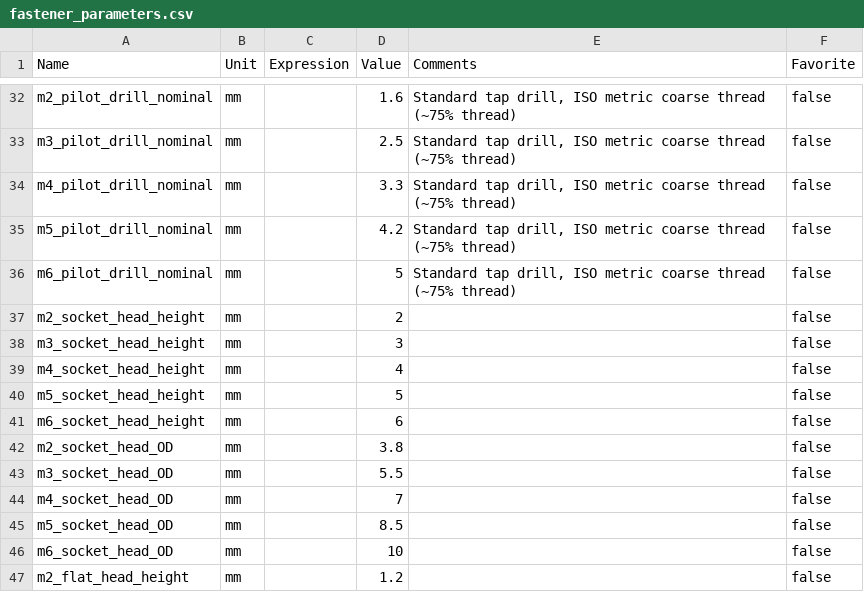
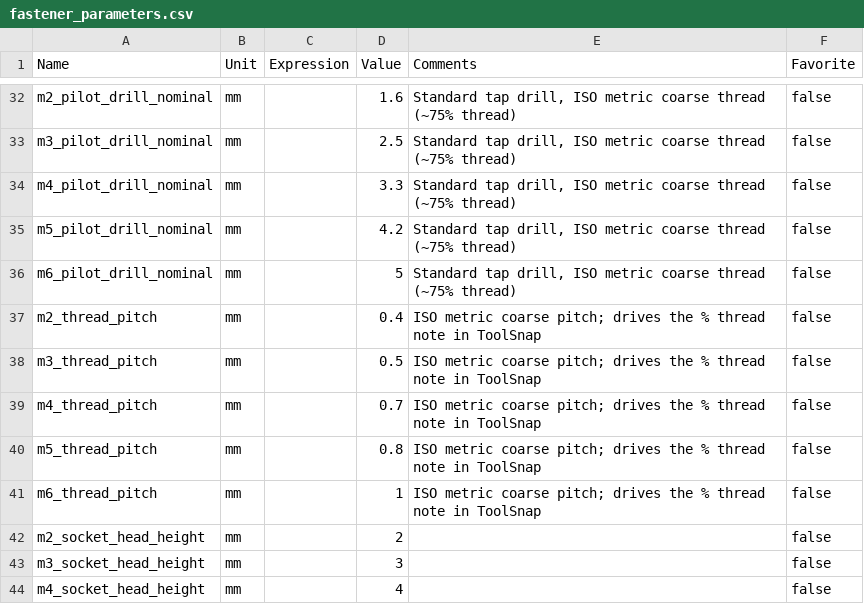
Before and after one commit to ntreiman/Misc-Vibe-Coding-Projects, a CSV file: Tool Snap/ToolSnap/data/fastener_parameters.csv, drawn as a sheet; only a part is shown, gaps mark what is left out; the shorter side is filled out with more unchanged rows.

```diff
--- a/Tool Snap/ToolSnap/data/fastener_parameters.csv
+++ b/Tool Snap/ToolSnap/data/fastener_parameters.csv
@@ -36,2 +36,7 @@ m5_pilot_drill_nominal,mm,,4.2,"Standard tap drill, ISO metric coarse thread (~7
 m6_pilot_drill_nominal,mm,,5,"Standard tap drill, ISO metric coarse thread (~75% thread)",false
+m2_thread_pitch,mm,,0.4,ISO metric coarse pitch; drives the % thread note in ToolSnap,false
+m3_thread_pitch,mm,,0.5,ISO metric coarse pitch; drives the % thread note in ToolSnap,false
+m4_thread_pitch,mm,,0.7,ISO metric coarse pitch; drives the % thread note in ToolSnap,false
+m5_thread_pitch,mm,,0.8,ISO metric coarse pitch; drives the % thread note in ToolSnap,false
+m6_thread_pitch,mm,,1,ISO metric coarse pitch; drives the % thread note in ToolSnap,false
 m2_socket_head_height,mm,,2,,false
```
Also changed, not shown: 10 other files.
